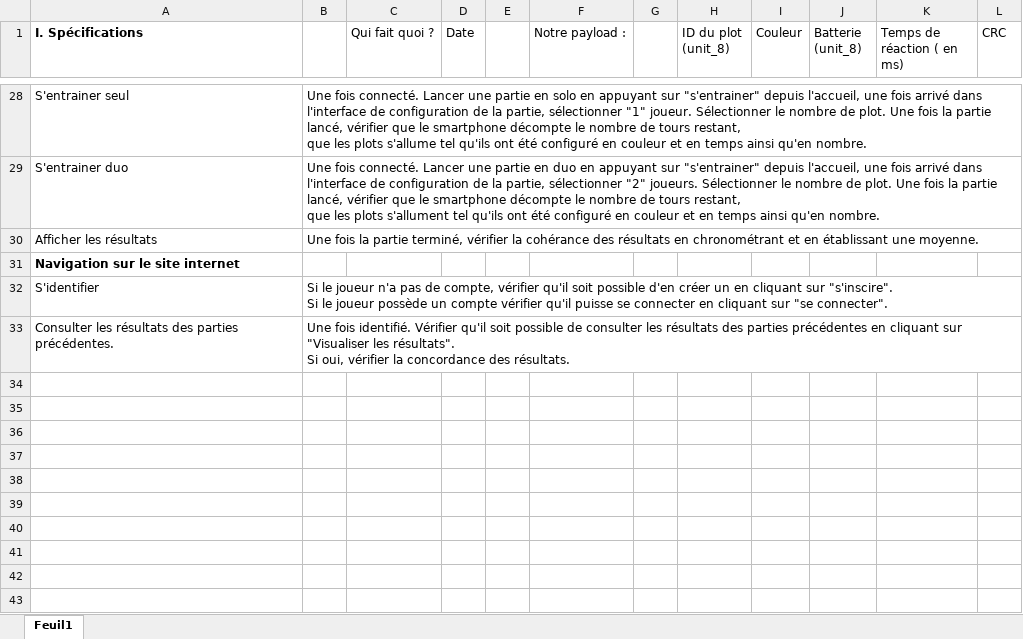
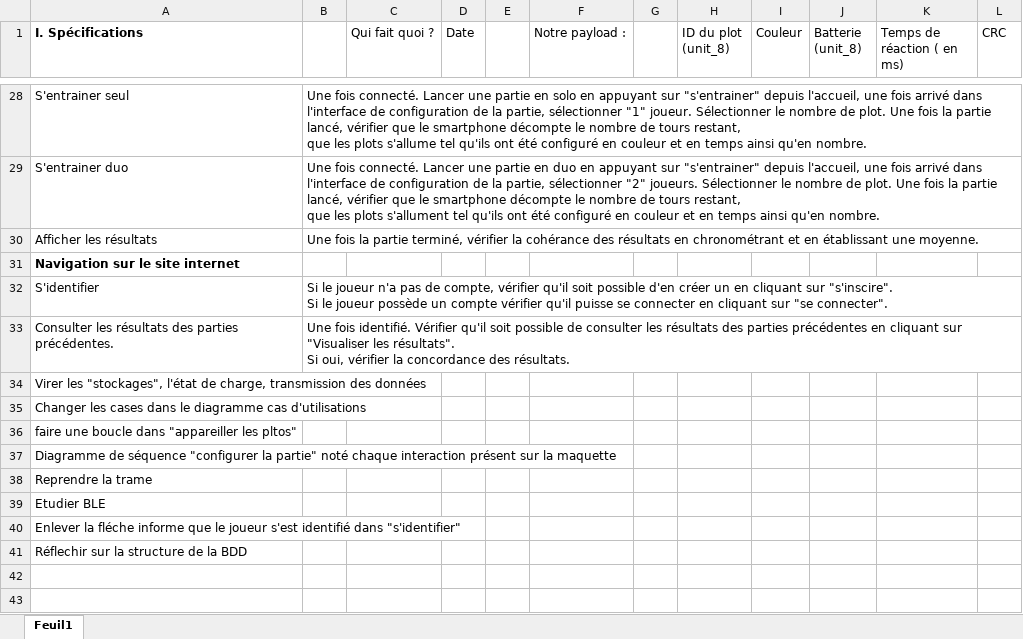
Before and after one commit to Kimaaaaaaa/Plots-_Lumineux_BTS_2022-2024, an Excel workbook: Protocole_de_validation_et_Protocole_de_communication.xlsx, sheet Feuil1, drawn as a sheet; only a part is shown, gaps mark what is left out; values as stored, in another font and other column widths than the file's, no borders; conditional formats not drawn; the diff names each change by its address in the sheet, - before the commit and + after, or states it on an @@ line.

Commit message:
Add files via upload

```diff
--- a/Protocole_de_validation_et_Protocole_de_communication.xlsx (sheet Feuil1)
+++ b/Protocole_de_validation_et_Protocole_de_communication.xlsx (sheet Feuil1)
-A34 (I. Spécifications): (empty)
+A34 (I. Spécifications): Virer les "stockages", l'état de charge, transmission des données
-A35 (I. Spécifications): (empty)
+A35 (I. Spécifications): Changer les cases dans le diagramme cas d'utilisations
-A36 (I. Spécifications): (empty)
+A36 (I. Spécifications): faire une boucle dans "appareiller les pltos"
-A37 (I. Spécifications): (empty)
+A37 (I. Spécifications): Diagramme de séquence "configurer la partie" noté chaque interaction présent sur la maquette
-A38 (I. Spécifications): (empty)
+A38 (I. Spécifications): Reprendre la trame
-A39 (I. Spécifications): (empty)
+A39 (I. Spécifications): Etudier BLE
-A40 (I. Spécifications): (empty)
+A40 (I. Spécifications): Enlever la fléche informe que le joueur s'est identifié dans "s'identifier"
-A41 (I. Spécifications): (empty)
+A41 (I. Spécifications): Réflechir sur la structure de la BDD
```
